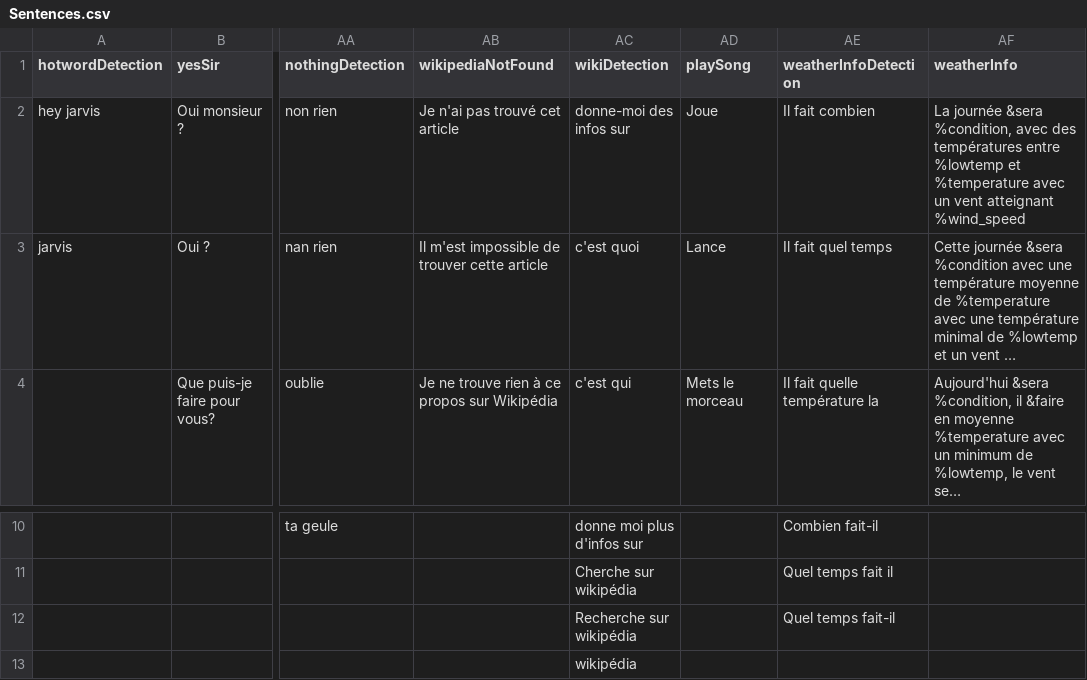
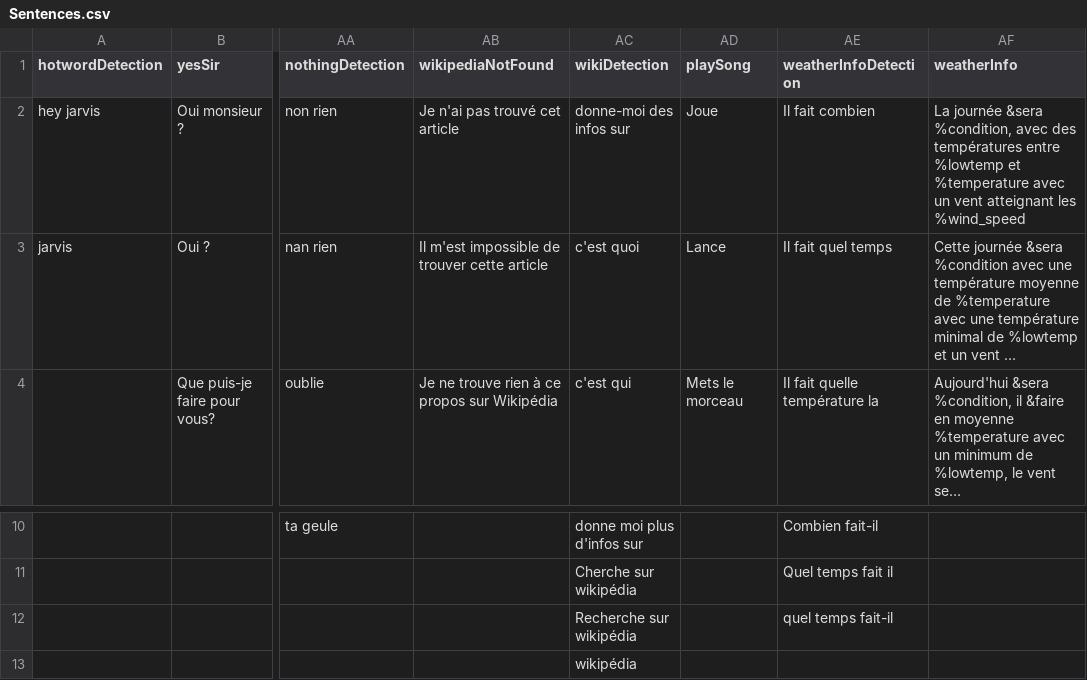
Before and after one commit to M4TH1EU/jarvis-server-archive-v1, a CSV file: Sentences.csv, drawn as a sheet; only a part is shown, gaps mark what is left out; long unchanged cells end in …; the diff names each change by its address in the sheet, - before the commit and + after, or states it on an @@ line.

Commit message:
Finished "today's" weather plugin

```diff
--- a/Sentences.csv
+++ b/Sentences.csv
-AF2 (weatherInfo): …vent atteignant %wind_speed
+AF2 (weatherInfo): …vent atteignant les %wind_speed
-AE12 (weatherInfoDetection): Quel temps fait-il
+AE12 (weatherInfoDetection): quel temps fait-il
```
Also changed, not shown: 3 other files.
